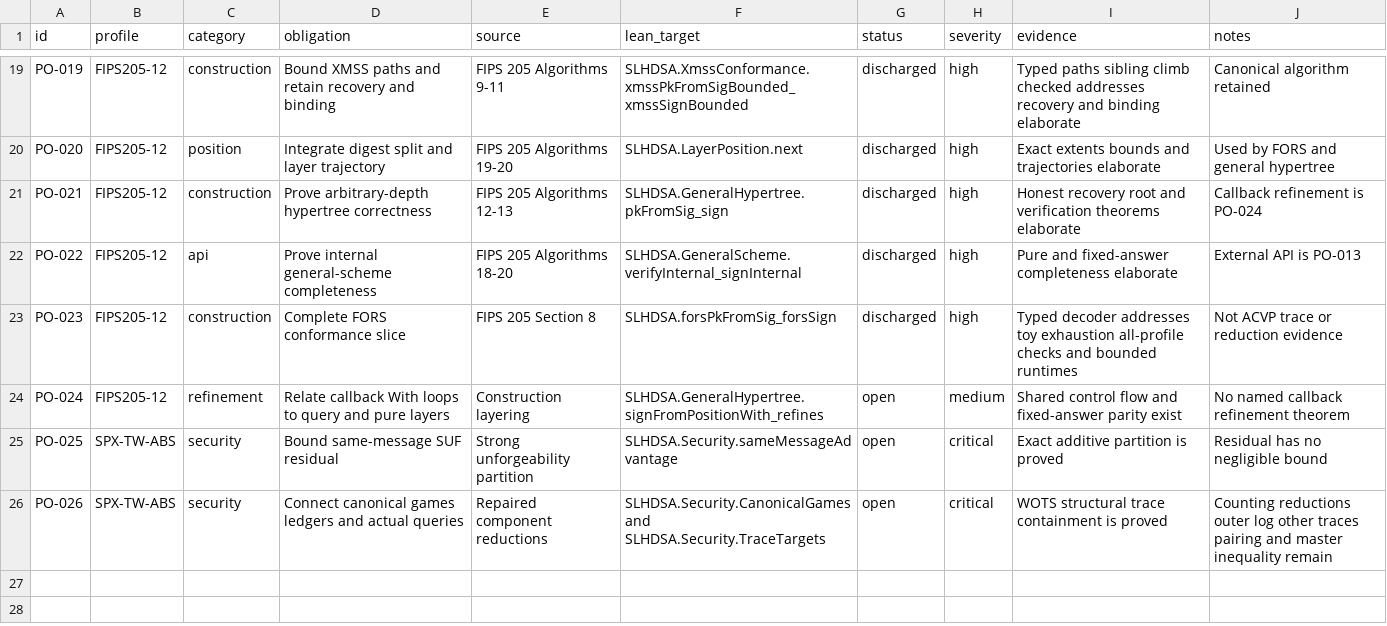
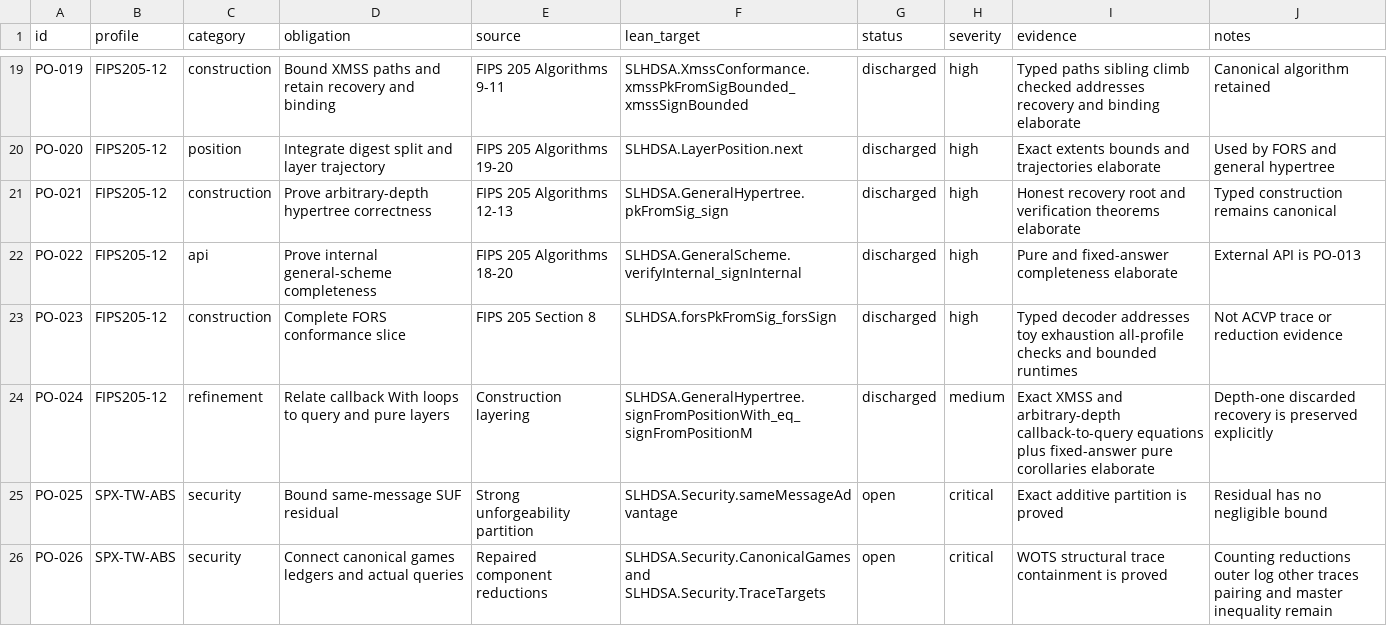
Before and after one commit to Verified-zkEVM/VCVio, a CSV file: docs/slhdsa/matrices/proof-obligations.csv, drawn as a sheet; only a part is shown, gaps mark what is left out.

Commit message:
feat(slhdsa): refine hypertree callbacks

```diff
--- a/docs/slhdsa/matrices/proof-obligations.csv
+++ b/docs/slhdsa/matrices/proof-obligations.csv
@@ -20,6 +20,6 @@ PO-019,FIPS205-12,construction,Bound XMSS paths and retain recovery and binding,
 PO-020,FIPS205-12,position,Integrate digest split and layer trajectory,FIPS 205 Algorithms 19-20,SLHDSA.LayerPosition.next,discharged,high,Exact extents bounds and trajectories elaborate,Used by FORS and general hypertree
-PO-021,FIPS205-12,construction,Prove arbitrary-depth hypertree correctness,FIPS 205 Algorithms 12-13,SLHDSA.GeneralHypertree.pkFromSig_sign,discharged,high,Honest recovery root and verification theorems elaborate,Callback refinement is PO-024
+PO-021,FIPS205-12,construction,Prove arbitrary-depth hypertree correctness,FIPS 205 Algorithms 12-13,SLHDSA.GeneralHypertree.pkFromSig_sign,discharged,high,Honest recovery root and verification theorems elaborate,Typed construction remains canonical
 PO-022,FIPS205-12,api,Prove internal general-scheme completeness,FIPS 205 Algorithms 18-20,SLHDSA.GeneralScheme.verifyInternal_signInternal,discharged,high,Pure and fixed-answer completeness elaborate,External API is PO-013
 PO-023,FIPS205-12,construction,Complete FORS conformance slice,FIPS 205 Section 8,SLHDSA.forsPkFromSig_forsSign,discharged,high,Typed decoder addresses toy exhaustion all-profile checks and bounded runtimes,Not ACVP trace or reduction evidence
-PO-024,FIPS205-12,refinement,Relate callback With loops to query and pure layers,Construction layering,SLHDSA.GeneralHypertree.signFromPositionWith_refines,open,medium,Shared control flow and fixed-answer parity exist,No named callback refinement theorem
+PO-024,FIPS205-12,refinement,Relate callback With loops to query and pure layers,Construction layering,SLHDSA.GeneralHypertree.signFromPositionWith_eq_signFromPositionM,discharged,medium,Exact XMSS and arbitrary-depth callback-to-query equations plus fixed-answer pure corollaries elaborate,Depth-one discarded recovery is preserved explicitly
 PO-025,SPX-TW-ABS,security,Bound same-message SUF residual,Strong unforgeability partition,SLHDSA.Security.sameMessageAdvantage,open,critical,Exact additive partition is proved,Residual has no negligible bound
```
Also changed, not shown: docs/slhdsa/matrices/coverage.csv, docs/slhdsa/matrices/tcb.csv, 14 other files.
